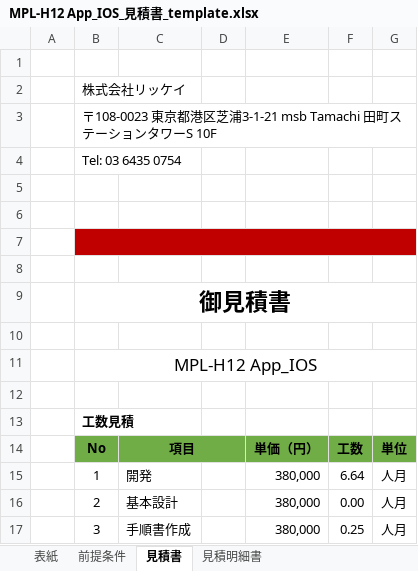
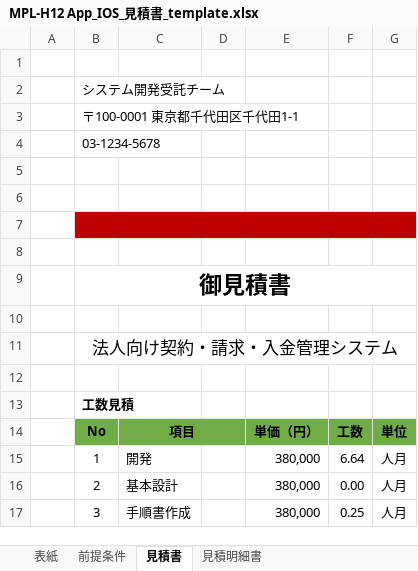
Before and after one commit to bakaryuu1997-sys/Claude-skills, an Excel workbook: skills/a7-estimate-template-fill/assets/MPL-H12 App_IOS_見積書_template.xlsx, sheet 見積書, drawn as a sheet; only a part is shown; values as stored, in another font and other column widths than the file's, no borders; charts and pictures not drawn; the diff names each change by its address in the sheet, - before the commit and + after, or states it on an @@ line.

```diff
--- a/skills/a7-estimate-template-fill/assets/MPL-H12 App_IOS_見積書_template.xlsx (sheet 見積書)
+++ b/skills/a7-estimate-template-fill/assets/MPL-H12 App_IOS_見積書_template.xlsx (sheet 見積書)
-B2: 株式会社リッケイ
+B2: システム開発受託チーム
-B3: 〒108-0023 東京都港区芝浦3-1-21 msb Tamachi 田町ステーションタワーS 10F
+B3: 〒100-0001 東京都千代田区千代田1-1
-B4: Tel: 03 6435 0754
+B4: 03-1234-5678
-B11: MPL-H12 App_IOS
+B11: 法人向け契約・請求・入金管理システム
```
Also changed, not shown: sheet 見積明細書, sheet 前提条件, sheet 表紙, charts or pictures, 23 other files.
